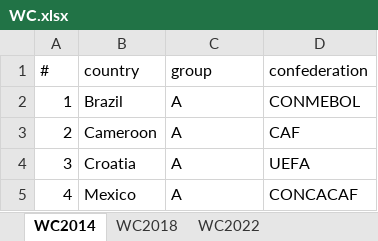
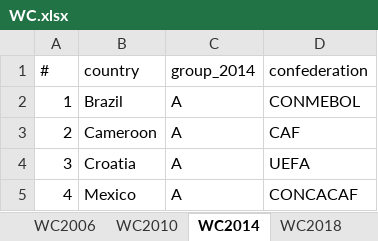
Before and after one commit to argonurcahyo/football-viz, an Excel workbook: data/WC.xlsx, sheet WC2014, drawn as a sheet; only a part is shown; values as stored, in another font and other column widths than the file's, no borders; the diff names each change by its address in the sheet, - before the commit and + after, or states it on an @@ line.

```diff
--- a/data/WC.xlsx (sheet WC2014)
+++ b/data/WC.xlsx (sheet WC2014)
+sheet tab: WC2006
+sheet tab: WC2010
-C1: group
+C1: group_2014
```
Also changed, not shown: sheet WC2018, sheet WC2022, 1 other file.
